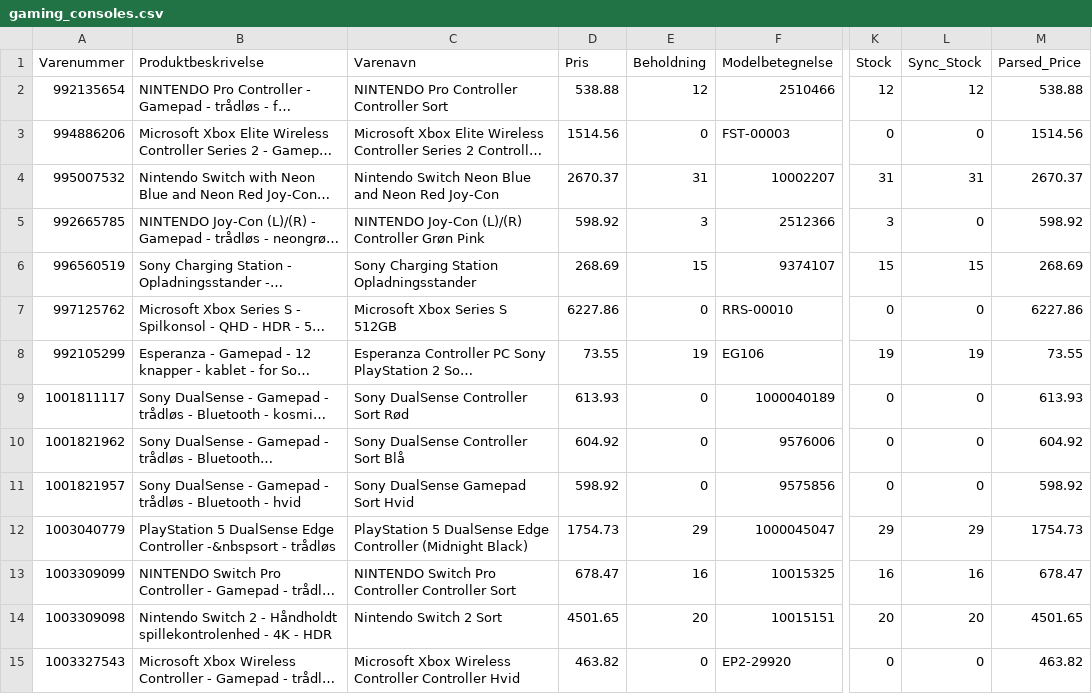
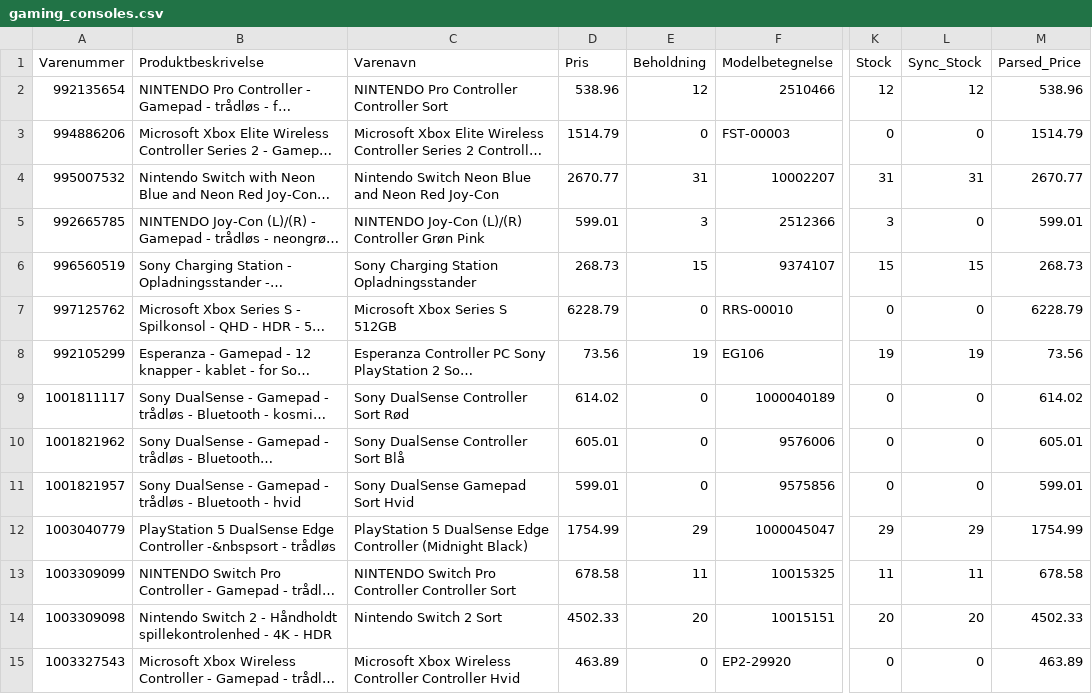
Before and after one commit to nordicfinds/bts-filter, a CSV file: gaming_consoles.csv, drawn as a sheet; only a part is shown, gaps mark what is left out; long unchanged cells end in …; the diff covers the shown part only; the diff names each change by its address in the sheet, - before the commit and + after, or states it on an @@ line.

```diff
--- a/gaming_consoles.csv
+++ b/gaming_consoles.csv
-D2 (Pris): 538.88
+D2 (Pris): 538.96
-M2 (Parsed_Price): 538.88
+M2 (Parsed_Price): 538.96
-D3 (Pris): 1514.56
+D3 (Pris): 1514.79
-M3 (Parsed_Price): 1514.56
+M3 (Parsed_Price): 1514.79
-D4 (Pris): 2670.37
+D4 (Pris): 2670.77
-M4 (Parsed_Price): 2670.37
+M4 (Parsed_Price): 2670.77
-D5 (Pris): 598.92
+D5 (Pris): 599.01
-M5 (Parsed_Price): 598.92
+M5 (Parsed_Price): 599.01
-D6 (Pris): 268.69
+D6 (Pris): 268.73
-M6 (Parsed_Price): 268.69
+M6 (Parsed_Price): 268.73
-D7 (Pris): 6227.86
+D7 (Pris): 6228.79
-M7 (Parsed_Price): 6227.86
+M7 (Parsed_Price): 6228.79
-D8 (Pris): 73.55
+D8 (Pris): 73.56
-M8 (Parsed_Price): 73.55
+M8 (Parsed_Price): 73.56
-D9 (Pris): 613.93
+D9 (Pris): 614.02
-M9 (Parsed_Price): 613.93
+M9 (Parsed_Price): 614.02
-D10 (Pris): 604.92
+D10 (Pris): 605.01
-M10 (Parsed_Price): 604.92
+M10 (Parsed_Price): 605.01
-D11 (Pris): 598.92
+D11 (Pris): 599.01
-M11 (Parsed_Price): 598.92
+M11 (Parsed_Price): 599.01
-D12 (Pris): 1754.73
+D12 (Pris): 1754.99
-M12 (Parsed_Price): 1754.73
+M12 (Parsed_Price): 1754.99
-D13 (Pris): 678.47
+D13 (Pris): 678.58
-E13 (Beholdning): 16
+E13 (Beholdning): 11
-K13 (Stock): 16
+K13 (Stock): 11
-L13 (Sync_Stock): 16
+L13 (Sync_Stock): 11
-M13 (Parsed_Price): 678.47
+M13 (Parsed_Price): 678.58
-D14 (Pris): 4501.65
+D14 (Pris): 4502.33
-M14 (Parsed_Price): 4501.65
+M14 (Parsed_Price): 4502.33
-D15 (Pris): 463.82
+D15 (Pris): 463.89
-M15 (Parsed_Price): 463.82
+M15 (Parsed_Price): 463.89
```
Also changed, not shown: 26 edited cells elsewhere in this file, audio_headphones.csv, chargers_cables.csv, 3 other files.
